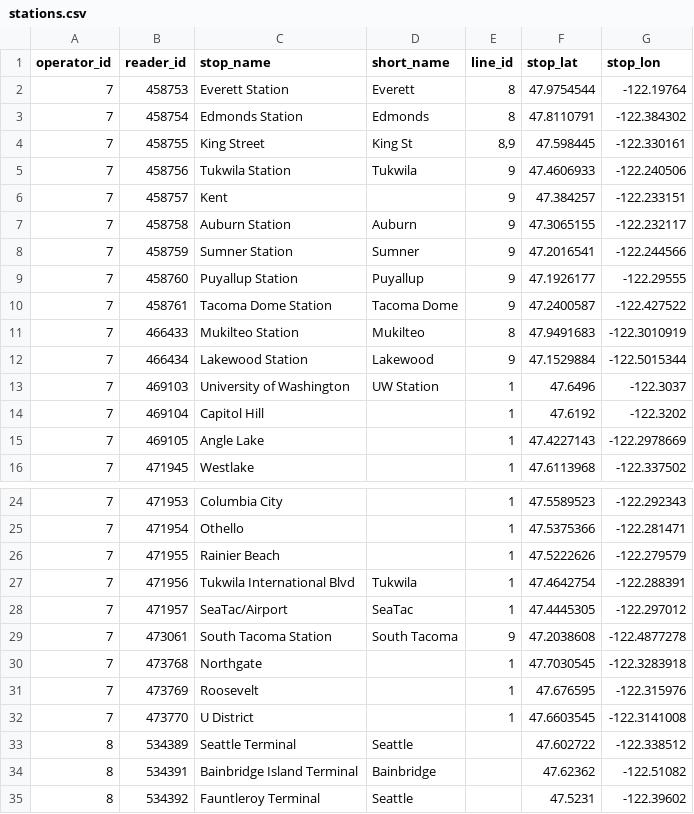
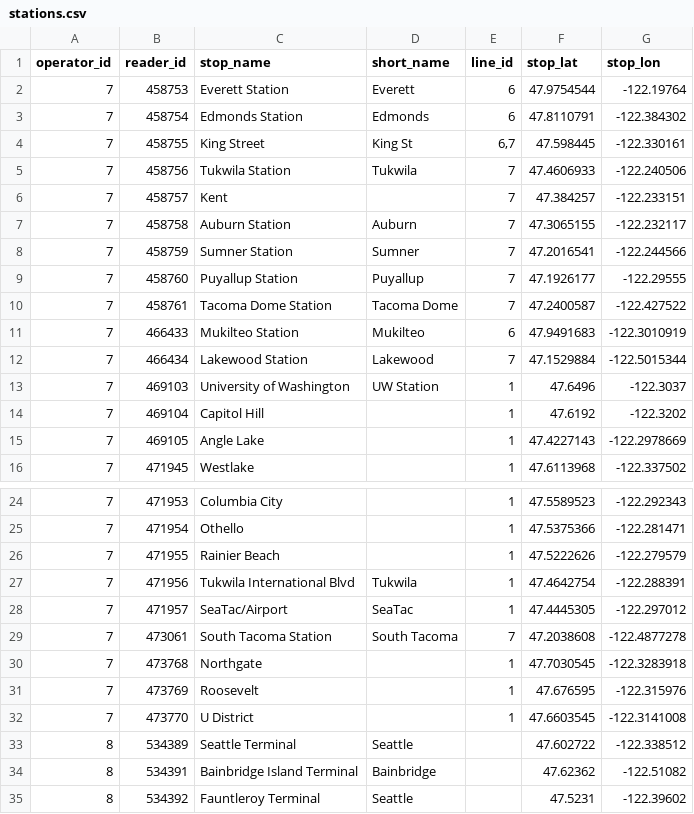
Before and after one commit to metrodroid/metrodroid, a CSV file: data/orca/stations.csv, drawn as a sheet; only a part is shown, gaps mark what is left out.

```diff
--- a/data/orca/stations.csv
+++ b/data/orca/stations.csv
@@ -1,13 +1,13 @@
 operator_id,reader_id,stop_name,short_name,line_id,stop_lat,stop_lon
-7,458753,Everett Station,Everett,8,47.9754544,-122.19764
-7,458754,Edmonds Station,Edmonds,8,47.8110791,-122.384302
-7,458755,King Street,King St,"8,9",47.598445,-122.330161
-7,458756,Tukwila Station,Tukwila,9,47.4606933,-122.240506
-7,458757,Kent,,9,47.384257,-122.233151
-7,458758,Auburn Station,Auburn,9,47.3065155,-122.232117
-7,458759,Sumner Station,Sumner,9,47.2016541,-122.244566
-7,458760,Puyallup Station,Puyallup,9,47.1926177,-122.29555
-7,458761,Tacoma Dome Station,Tacoma Dome,9,47.2400587,-122.427522
-7,466433,Mukilteo Station,Mukilteo,8,47.9491683,-122.3010919
-7,466434,Lakewood Station,Lakewood,9,47.1529884,-122.5015344
+7,458753,Everett Station,Everett,6,47.9754544,-122.19764
+7,458754,Edmonds Station,Edmonds,6,47.8110791,-122.384302
+7,458755,King Street,King St,"6,7",47.598445,-122.330161
+7,458756,Tukwila Station,Tukwila,7,47.4606933,-122.240506
+7,458757,Kent,,7,47.384257,-122.233151
+7,458758,Auburn Station,Auburn,7,47.3065155,-122.232117
+7,458759,Sumner Station,Sumner,7,47.2016541,-122.244566
+7,458760,Puyallup Station,Puyallup,7,47.1926177,-122.29555
+7,458761,Tacoma Dome Station,Tacoma Dome,7,47.2400587,-122.427522
+7,466433,Mukilteo Station,Mukilteo,6,47.9491683,-122.3010919
+7,466434,Lakewood Station,Lakewood,7,47.1529884,-122.5015344
 7,469103,University of Washington,UW Station,1,47.6496,-122.3037
@@ -28,3 +28,3 @@ operator_id,reader_id,stop_name,short_name,line_id,stop_lat,stop_lon
 7,471957,SeaTac/Airport,SeaTac,1,47.4445305,-122.297012
-7,473061,South Tacoma Station,South Tacoma,9,47.2038608,-122.4877278
+7,473061,South Tacoma Station,South Tacoma,7,47.2038608,-122.4877278
 7,473768,Northgate,,1,47.7030545,-122.3283918
```
Also changed, not shown: data/orca_brt/stations.csv, 6 other files.
